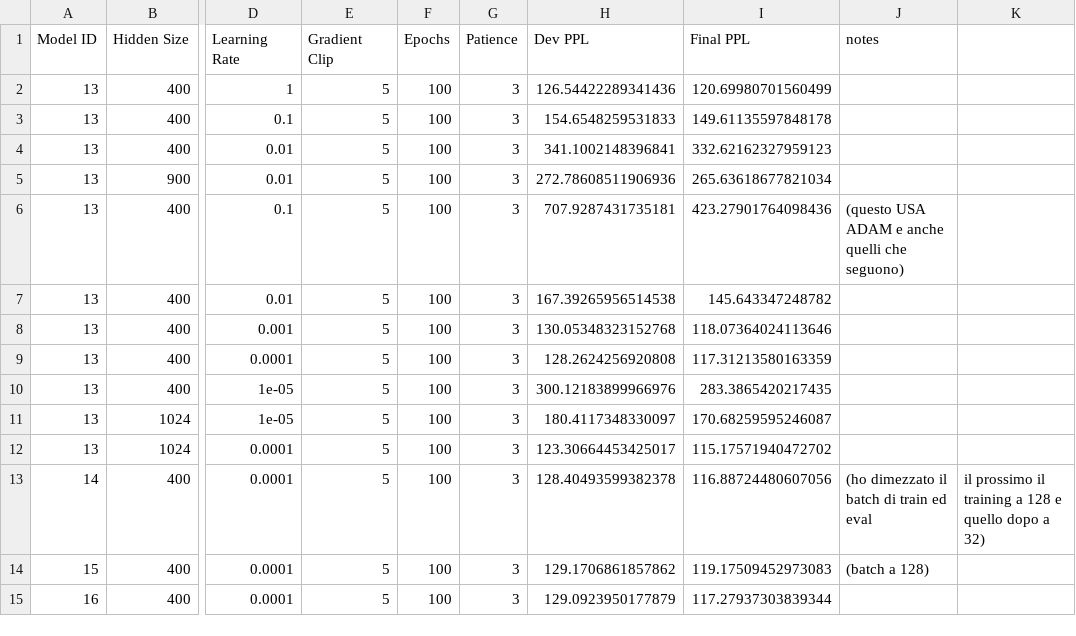
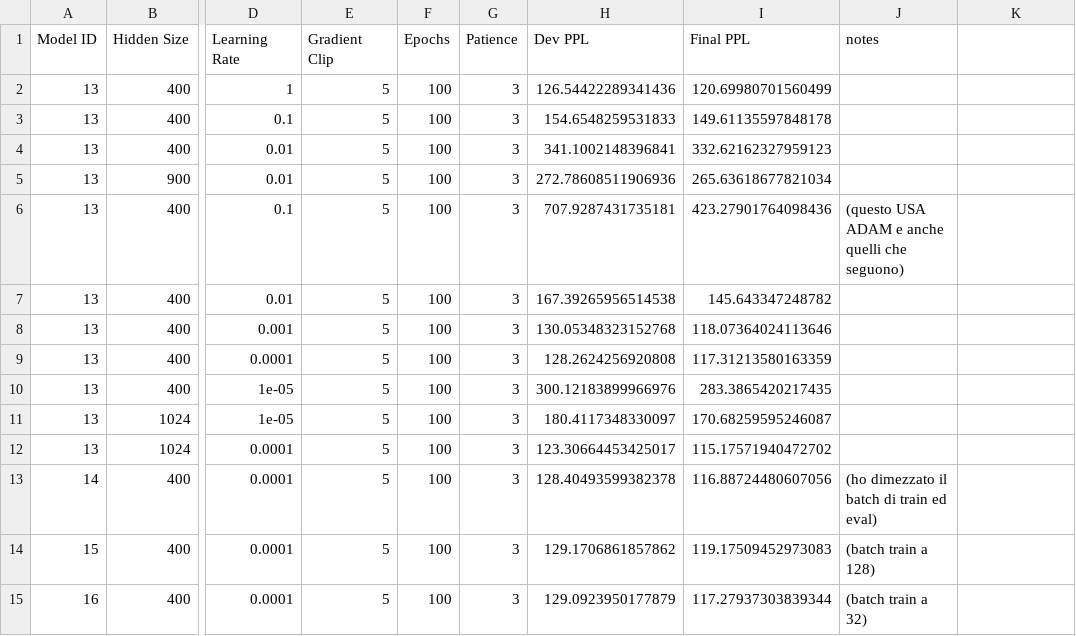
Before and after one commit to aledevv/nlu_project, a CSV file: LM/part_A/training_log_drop.csv, drawn as a sheet; only a part is shown, gaps mark what is left out; the diff names each change by its address in the sheet, - before the commit and + after, or states it on an @@ line.

```diff
--- a/LM/part_A/training_log_drop.csv
+++ b/LM/part_A/training_log_drop.csv
-J13 (notes): (ho dimezzato il batch di train ed eval
+J13 (notes): (ho dimezzato il batch di train ed eval)
-K13: il prossimo il training a 128 e quello dopo a 32)
+K13: (empty)
-J14 (notes): (batch a 128)
+J14 (notes): (batch train a 128)
-J15 (notes): (empty)
+J15 (notes): (batch train a 32)
```
Also changed, not shown: 4 other files.
